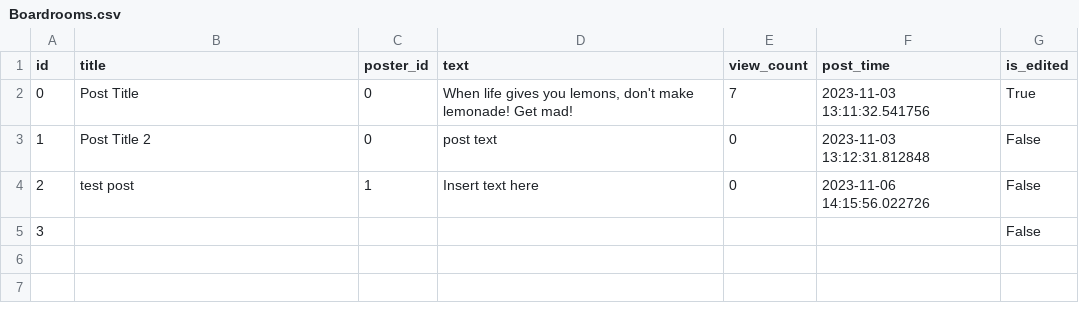
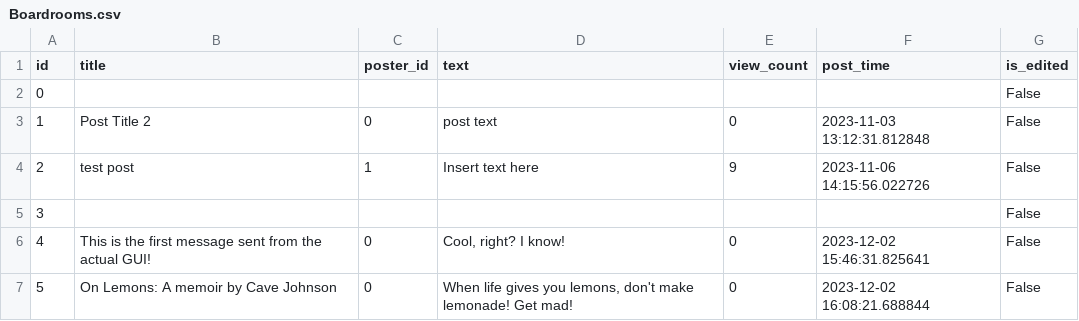
Before and after one commit to crhuyghe/boardroom, a CSV file: Backend/Database/Boardrooms.csv, drawn as a sheet.

```diff
--- a/Backend/Database/Boardrooms.csv
+++ b/Backend/Database/Boardrooms.csv
@@ -1,5 +1,7 @@
 id,title,poster_id,text,view_count,post_time,is_edited
-0,Post Title,0,"When life gives you lemons, don't make lemonade! Get mad!",7,2023-11-03 13:11:32.541756,True
+0,,,,,,False
 1,Post Title 2,0,post text,0,2023-11-03 13:12:31.812848,False
-2,test post,1,Insert text here,0,2023-11-06 14:15:56.022726,False
+2,test post,1,Insert text here,9,2023-11-06 14:15:56.022726,False
 3,,,,,,False
+4,This is the first message sent from the actual GUI!,0,"Cool, right? I know!",0,2023-12-02 15:46:31.825641,False
+5,On Lemons: A memoir by Cave Johnson,0,"When life gives you lemons, don't make lemonade! Get mad!",0,2023-12-02 16:08:21.688844,False
```
Also changed, not shown: Backend/Database/Replies.csv, 6 other files.
